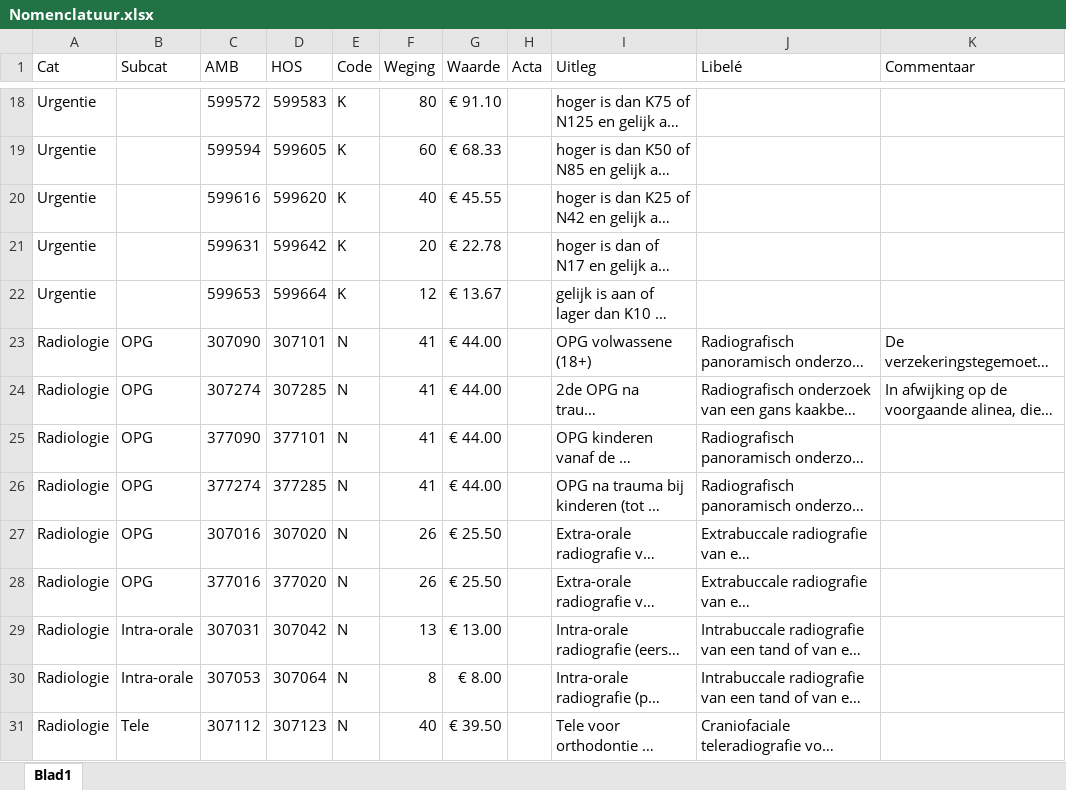
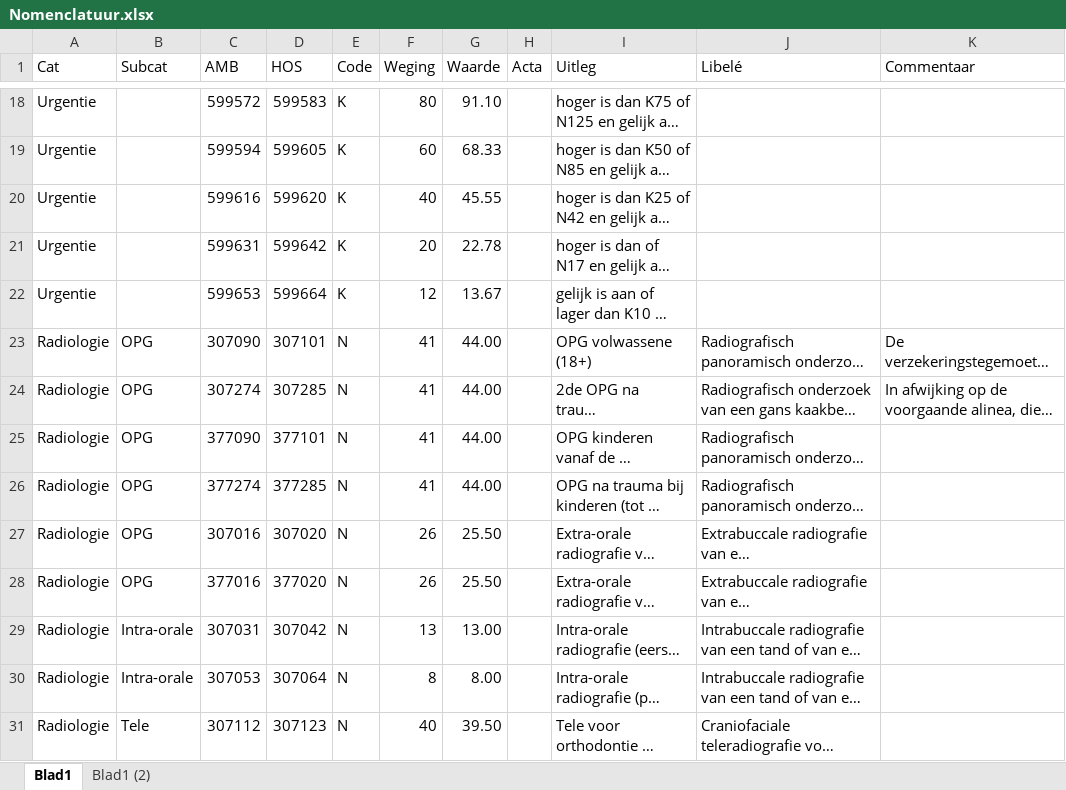
Before and after one commit to Fredericvdc/MKASummaries, an Excel workbook: Nomenclatuur.xlsx, sheet Blad1, drawn as a sheet; only a part is shown, gaps mark what is left out; long unchanged cells end in …; values as stored, in another font and other column widths than the file's, no cell formats; table styles not drawn; the diff covers the shown part only; the diff names each change by its address in the sheet, - before the commit and + after, or states it on an @@ line.

```diff
--- a/Nomenclatuur.xlsx (sheet Blad1)
+++ b/Nomenclatuur.xlsx (sheet Blad1)
+sheet tab: Blad1 (2)
-G18 (Waarde): € 91.10
+G18 (Waarde): 91.10
-G19 (Waarde): € 68.33
+G19 (Waarde): 68.33
-G20 (Waarde): € 45.55
+G20 (Waarde): 45.55
-G21 (Waarde): € 22.78
+G21 (Waarde): 22.78
-G22 (Waarde): € 13.67
+G22 (Waarde): 13.67
-G23:G26 (Waarde): € 44.00
+G23:G26 (Waarde): 44.00
-G27:G28 (Waarde): € 25.50
+G27:G28 (Waarde): 25.50
-G29 (Waarde): € 13.00
+G29 (Waarde): 13.00
-G30 (Waarde): € 8.00
+G30 (Waarde): 8.00
-G31 (Waarde): € 39.50
+G31 (Waarde): 39.50
```
Also changed, not shown: 1 added row and 649 edited cells elsewhere in this sheet, cell formats, 6 other files.
